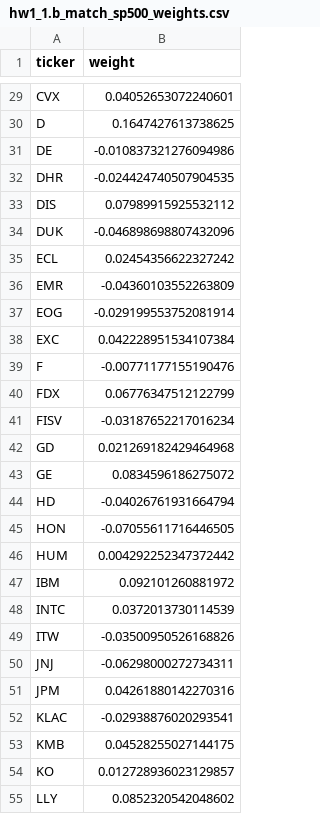
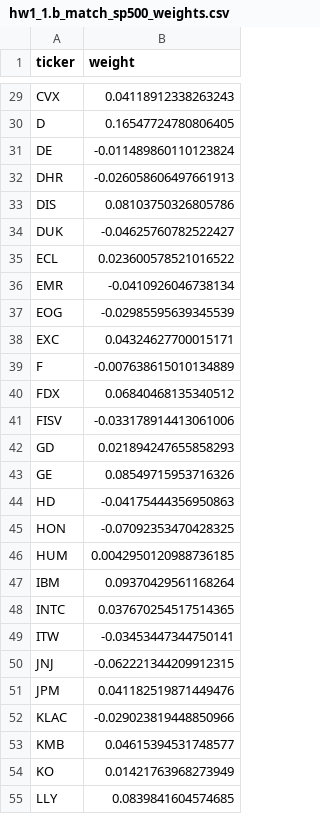
Before and after one commit to jaepil-choi/KAIST_MFE, a CSV file: BAF627포폴최적화/hw1/output/hw1_1.b_match_sp500_weights.csv, drawn as a sheet; only a part is shown, gaps mark what is left out; the diff covers the shown part only; the diff names each change by its address in the sheet, - before the commit and + after, or states it on an @@ line.

```diff
--- a/BAF627포폴최적화/hw1/output/hw1_1.b_match_sp500_weights.csv
+++ b/BAF627포폴최적화/hw1/output/hw1_1.b_match_sp500_weights.csv
-B29 (weight): 0.04052653072240601
+B29 (weight): 0.04118912338263243
-B30 (weight): 0.1647427613738625
+B30 (weight): 0.16547724780806405
-B31 (weight): -0.010837321276094986
+B31 (weight): -0.011489860110123824
-B32 (weight): -0.024424740507904535
+B32 (weight): -0.026058606497661913
-B33 (weight): 0.07989915925532112
+B33 (weight): 0.08103750326805786
-B34 (weight): -0.046898698807432096
+B34 (weight): -0.04625760782522427
-B35 (weight): 0.02454356622327242
+B35 (weight): 0.023600578521016522
-B36 (weight): -0.04360103552263809
+B36 (weight): -0.0410926046738134
-B37 (weight): -0.029199553752081914
+B37 (weight): -0.02985595639345539
-B38 (weight): 0.042228951534107384
+B38 (weight): 0.04324627700015171
-B39 (weight): -0.00771177155190476
+B39 (weight): -0.007638615010134889
-B40 (weight): 0.06776347512122799
+B40 (weight): 0.06840468135340512
-B41 (weight): -0.03187652217016234
+B41 (weight): -0.033178914413061006
-B42 (weight): 0.021269182429464968
+B42 (weight): 0.021894247655858293
-B43 (weight): 0.0834596186275072
+B43 (weight): 0.08549715953716326
-B44 (weight): -0.04026761931664794
+B44 (weight): -0.04175444356950863
-B45 (weight): -0.07055611716446505
+B45 (weight): -0.07092353470428325
-B46 (weight): 0.004292252347372442
+B46 (weight): 0.0042950120988736185
-B47 (weight): 0.092101260881972
+B47 (weight): 0.09370429561168264
-B48 (weight): 0.0372013730114539
+B48 (weight): 0.037670254517514365
-B49 (weight): -0.03500950526168826
+B49 (weight): -0.03453447344750141
-B50 (weight): -0.06298000272734311
+B50 (weight): -0.062221344209912315
-B51 (weight): 0.04261880142270316
+B51 (weight): 0.041182519871449476
-B52 (weight): -0.02938876020293541
+B52 (weight): -0.029023819448850966
-B53 (weight): 0.04528255027144175
+B53 (weight): 0.04615394531748577
-B54 (weight): 0.012728936023129857
+B54 (weight): 0.01421763968273949
-B55 (weight): 0.0852320542048602
+B55 (weight): 0.0839841604574685
```
Also changed, not shown: 73 edited cells elsewhere in this file, 3 other files.
